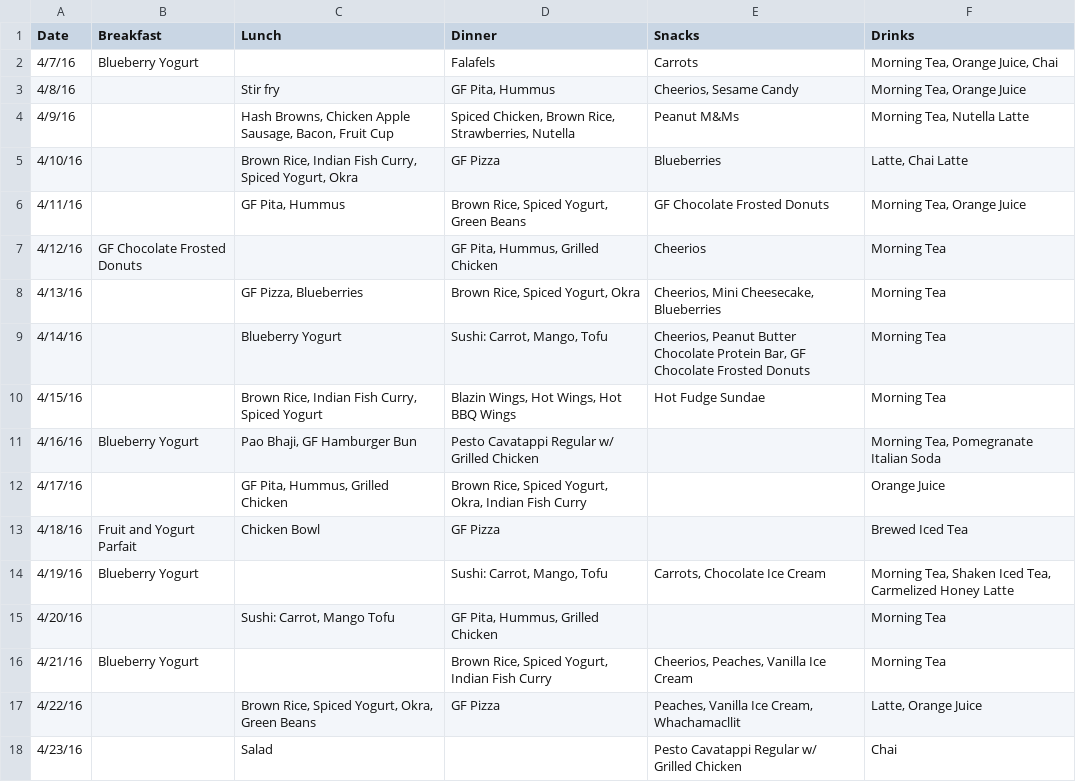
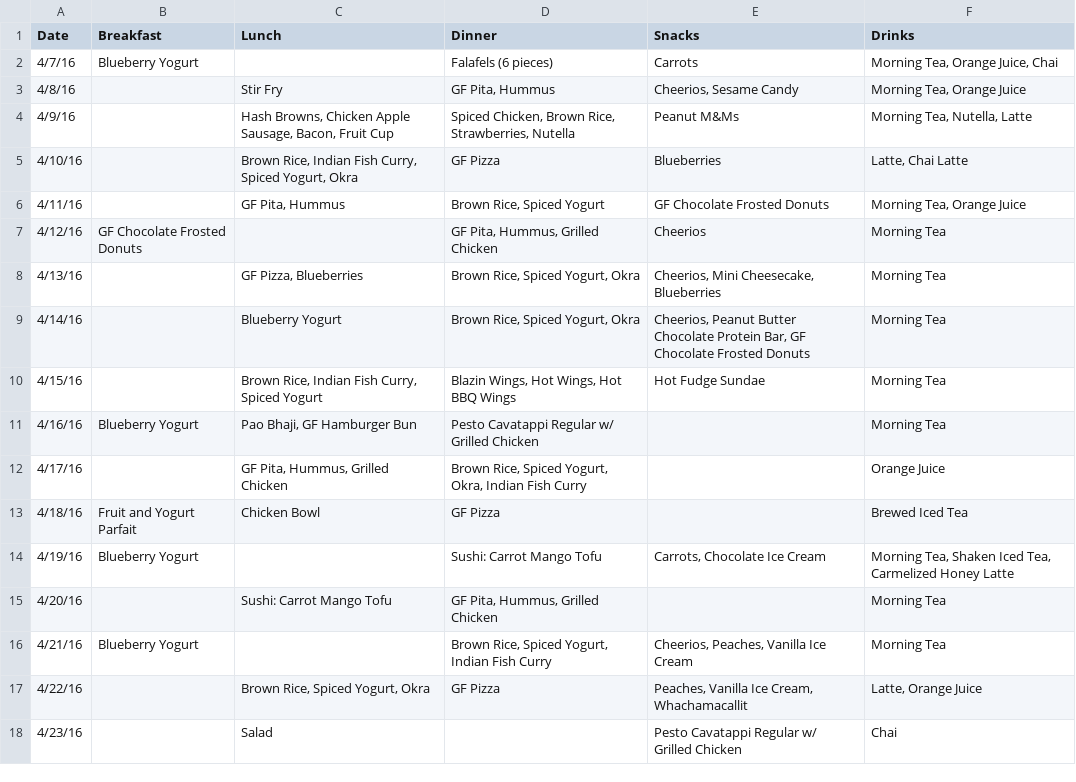
Before and after one commit to SudarshanGp/467_Final, a CSV file: app/static/res/curr_dataset_food_susan.csv, drawn as a sheet.

```diff
--- a/app/static/res/curr_dataset_food_susan.csv
+++ b/app/static/res/curr_dataset_food_susan.csv
@@ -1,18 +1,18 @@
 Date,Breakfast,Lunch,Dinner,Snacks,Drinks,,,,,
-4/7/16,Blueberry Yogurt,,Falafels,Carrots,"Morning Tea, Orange Juice, Chai",,,,,
-4/8/16,,Stir fry,"GF Pita, Hummus","Cheerios, Sesame Candy","Morning Tea, Orange Juice",,,,,
-4/9/16,,"Hash Browns, Chicken Apple Sausage, Bacon, Fruit Cup","Spiced Chicken, Brown Rice, Strawberries, Nutella",Peanut M&Ms,"Morning Tea, Nutella Latte",,,,,
+4/7/16,Blueberry Yogurt,,Falafels (6 pieces),Carrots,"Morning Tea, Orange Juice, Chai",,,,,
+4/8/16,,Stir Fry,"GF Pita, Hummus","Cheerios, Sesame Candy","Morning Tea, Orange Juice",,,,,
+4/9/16,,"Hash Browns, Chicken Apple Sausage, Bacon, Fruit Cup","Spiced Chicken, Brown Rice, Strawberries, Nutella",Peanut M&Ms,"Morning Tea, Nutella, Latte",,,,,
 4/10/16,,"Brown Rice, Indian Fish Curry, Spiced Yogurt, Okra",GF Pizza,Blueberries,"Latte, Chai Latte",,,,,
-4/11/16,,"GF Pita, Hummus","Brown Rice, Spiced Yogurt, Green Beans",GF Chocolate Frosted Donuts,"Morning Tea, Orange Juice",,,,,
+4/11/16,,"GF Pita, Hummus","Brown Rice, Spiced Yogurt",GF Chocolate Frosted Donuts,"Morning Tea, Orange Juice",,,,,
 4/12/16,GF Chocolate Frosted Donuts,,"GF Pita, Hummus, Grilled Chicken",Cheerios,Morning Tea,,,,,
 4/13/16,,"GF Pizza, Blueberries","Brown Rice, Spiced Yogurt, Okra","Cheerios, Mini Cheesecake, Blueberries",Morning Tea,,,,,
-4/14/16,,Blueberry Yogurt,"Sushi: Carrot, Mango, Tofu","Cheerios, Peanut Butter Chocolate Protein Bar, GF Chocolate Frosted Donuts",Morning Tea,,,,,
+4/14/16,,Blueberry Yogurt,"Brown Rice, Spiced Yogurt, Okra","Cheerios, Peanut Butter Chocolate Protein Bar, GF Chocolate Frosted Donuts",Morning Tea,,,,,
 4/15/16,,"Brown Rice, Indian Fish Curry, Spiced Yogurt","Blazin Wings, Hot Wings, Hot BBQ Wings",Hot Fudge Sundae,Morning Tea,,,,,
-4/16/16,Blueberry Yogurt,"Pao Bhaji, GF Hamburger Bun",Pesto Cavatappi Regular w/ Grilled Chicken,,"Morning Tea, Pomegranate Italian Soda",,,,,
+4/16/16,Blueberry Yogurt,"Pao Bhaji, GF Hamburger Bun",Pesto Cavatappi Regular w/ Grilled Chicken,,"Morning Tea",,,,,
 4/17/16,,"GF Pita, Hummus, Grilled Chicken","Brown Rice, Spiced Yogurt, Okra, Indian Fish Curry",,Orange Juice,,,,,
 4/18/16,Fruit and Yogurt Parfait,Chicken Bowl,GF Pizza,,Brewed Iced Tea,,,,,
-4/19/16,Blueberry Yogurt,,"Sushi: Carrot, Mango, Tofu","Carrots, Chocolate Ice Cream","Morning Tea, Shaken Iced Tea, Carmelized Honey Latte",,,,,
-4/20/16,,"Sushi: Carrot, Mango Tofu","GF Pita, Hummus, Grilled Chicken",,Morning Tea,,,,,
+4/19/16,Blueberry Yogurt,,Sushi: Carrot Mango Tofu,"Carrots, Chocolate Ice Cream","Morning Tea, Shaken Iced Tea, Carmelized Honey Latte",,,,,
+4/20/16,,Sushi: Carrot Mango Tofu,"GF Pita, Hummus, Grilled Chicken",,Morning Tea,,,,,
 4/21/16,Blueberry Yogurt,,"Brown Rice, Spiced Yogurt, Indian Fish Curry","Cheerios, Peaches, Vanilla Ice Cream",Morning Tea,,,,,
-4/22/16,,"Brown Rice, Spiced Yogurt, Okra, Green Beans",GF Pizza,"Peaches, Vanilla Ice Cream, Whachamacllit","Latte, Orange Juice",,,,,
+4/22/16,,"Brown Rice, Spiced Yogurt, Okra",GF Pizza,"Peaches, Vanilla Ice Cream, Whachamacallit","Latte, Orange Juice",,,,,
 4/23/16,,Salad,,Pesto Cavatappi Regular w/ Grilled Chicken,Chai,,,,,
```
Also changed, not shown: app/static/res/curr_dataset_food_aadhya.csv, app/static/res/curr_dataset_food_nihal.csv, 4 other files.
